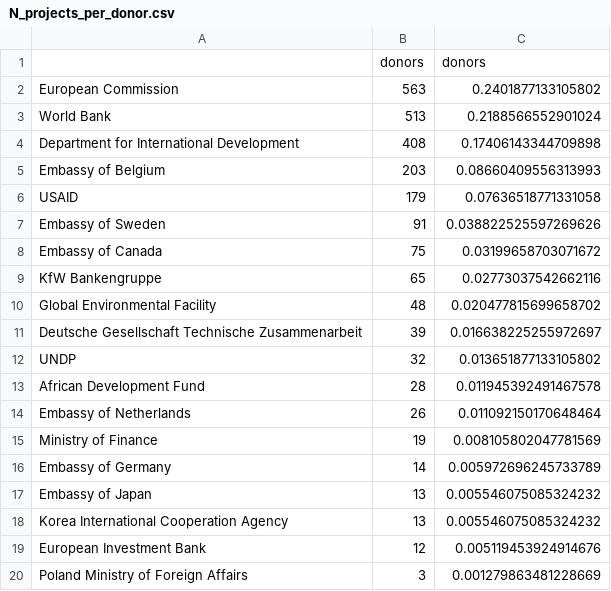
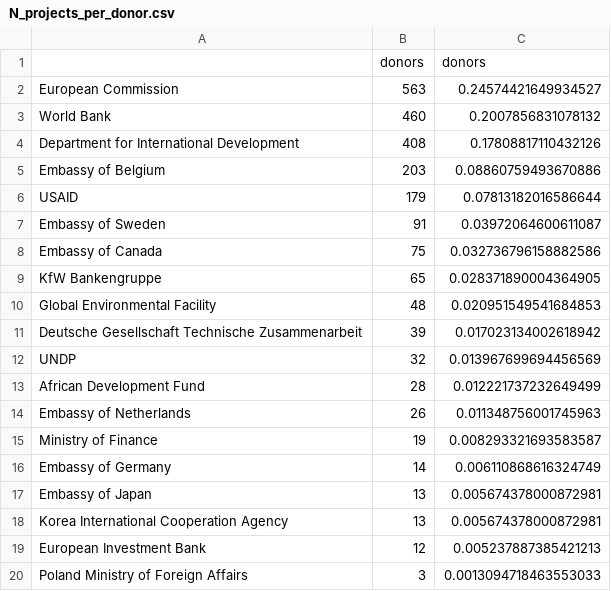
Before and after one commit to ytolochko/Diploma, a CSV file: measures_indices/N_projects_per_donor.csv, drawn as a sheet.

```diff
--- a/measures_indices/N_projects_per_donor.csv
+++ b/measures_indices/N_projects_per_donor.csv
@@ -1,20 +1,20 @@
 ,donors,donors
-European Commission,563,0.2401877133105802
-World Bank,513,0.2188566552901024
-Department for International Development,408,0.17406143344709898
-Embassy of Belgium,203,0.08660409556313993
-USAID,179,0.07636518771331058
-Embassy of Sweden,91,0.038822525597269626
-Embassy of Canada,75,0.03199658703071672
-KfW Bankengruppe,65,0.02773037542662116
-Global Environmental Facility,48,0.020477815699658702
-Deutsche Gesellschaft Technische Zusammenarbeit,39,0.016638225255972697
-UNDP,32,0.013651877133105802
-African Development Fund,28,0.011945392491467578
-Embassy of Netherlands,26,0.011092150170648464
-Ministry of Finance,19,0.008105802047781569
-Embassy of Germany,14,0.005972696245733789
-Embassy of Japan,13,0.005546075085324232
-Korea International Cooperation Agency,13,0.005546075085324232
-European Investment Bank,12,0.005119453924914676
-Poland Ministry of Foreign Affairs,3,0.001279863481228669
+European Commission,563,0.24574421649934527
+World Bank,460,0.2007856831078132
+Department for International Development,408,0.17808817110432126
+Embassy of Belgium,203,0.08860759493670886
+USAID,179,0.07813182016586644
+Embassy of Sweden,91,0.03972064600611087
+Embassy of Canada,75,0.032736796158882586
+KfW Bankengruppe,65,0.028371890004364905
+Global Environmental Facility,48,0.020951549541684853
+Deutsche Gesellschaft Technische Zusammenarbeit,39,0.017023134002618942
+UNDP,32,0.013967699694456569
+African Development Fund,28,0.012221737232649499
+Embassy of Netherlands,26,0.011348756001745963
+Ministry of Finance,19,0.008293321693583587
+Embassy of Germany,14,0.006110868616324749
+Embassy of Japan,13,0.005674378000872981
+Korea International Cooperation Agency,13,0.005674378000872981
+European Investment Bank,12,0.005237887385421213
+Poland Ministry of Foreign Affairs,3,0.0013094718463553033
```
Also changed, not shown: measures_indices/donor_sector_share.csv, 1 other file.
